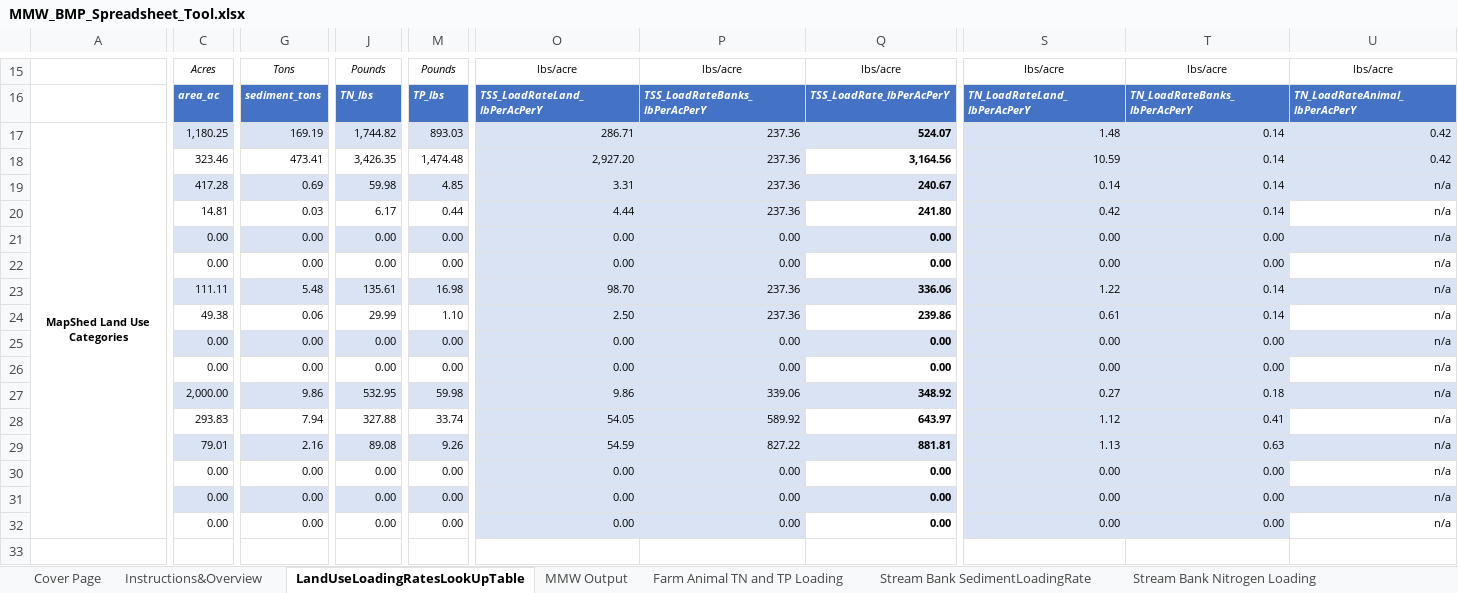
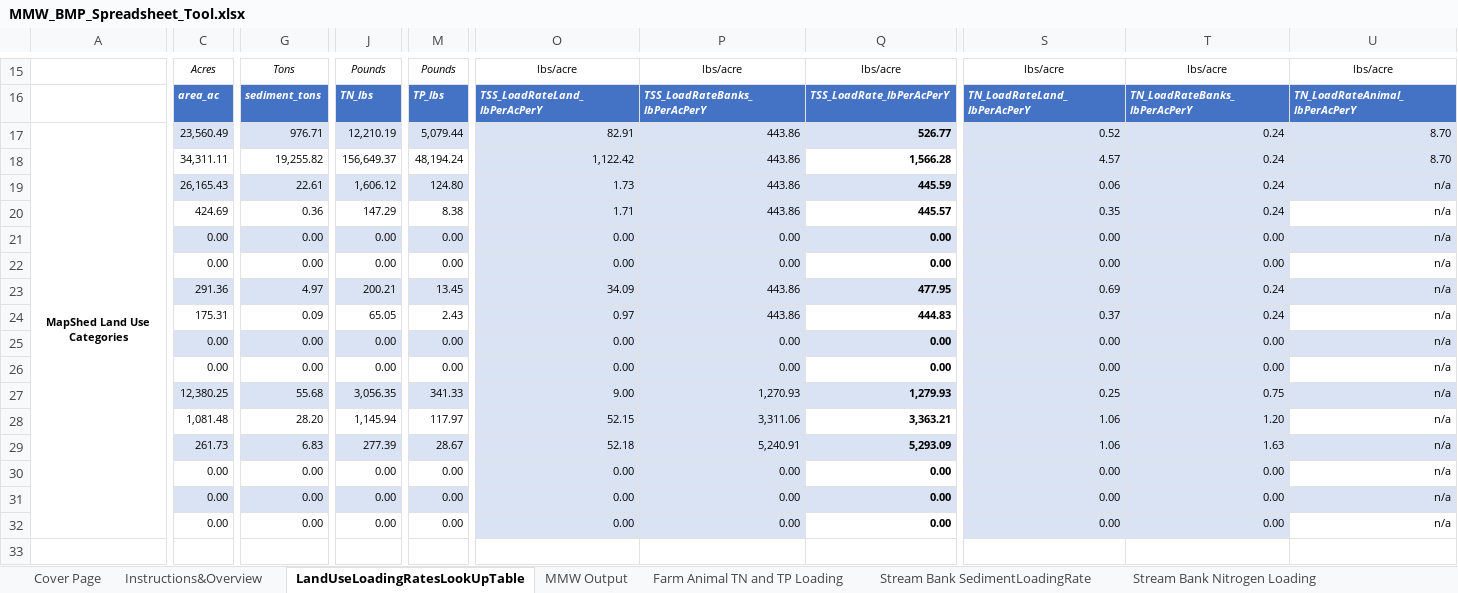
Before and after one commit to WikiWatershed/MMW-BMP-spreadsheet-tool, an Excel workbook: MMW_BMP_Spreadsheet_Tool.xlsx, sheet LandUseLoadingRatesLookUpTable, drawn as a sheet; only a part is shown, gaps mark what is left out; values as stored, in another font and other column widths than the file's, no borders; table styles not drawn; removed rows and columns are numbered as before the commit, all else as after; rows hold the shown columns only; the diff covers the shown part only; the diff names each change by its address in the sheet, - before the commit and + after, or states it on an @@ line.

```diff
--- a/MMW_BMP_Spreadsheet_Tool.xlsx (sheet LandUseLoadingRatesLookUpTable)
+++ b/MMW_BMP_Spreadsheet_Tool.xlsx (sheet LandUseLoadingRatesLookUpTable)
-C17: 1,180.25
+C17: 23,560.49
-G17: 169.19
+G17: 976.71
-J17: 1,744.82
+J17: 12,210.19
-M17: 893.03
+M17: 5,079.44
-O17: 286.71
+O17: 82.91
-P17: 237.36
+P17: 443.86
-Q17: 524.07
+Q17: 526.77
-S17: 1.48
+S17: 0.52
-T17: 0.14
+T17: 0.24
-U17: 0.42
+U17: 8.70
-row 18:  | 323.46 | 473.41 | 3,426.35 | 1,474.48 | 2,927.20 | 237.36 | 3,164.56 | 10.59 | 0.14 | 0.42
-row 19:  | 417.28 | 0.69 | 59.98 | 4.85 | 3.31 | 237.36 | 240.67 | 0.14 | 0.14 | n/a
-row 20:  | 14.81 | 0.03 | 6.17 | 0.44 | 4.44 | 237.36 | 241.80 | 0.42 | 0.14 | n/a
+row 18:  | 34,311.11 | 19,255.82 | 156,649.37 | 48,194.24 | 1,122.42 | 443.86 | 1,566.28 | 4.57 | 0.24 | 8.70
+row 19:  | 26,165.43 | 22.61 | 1,606.12 | 124.80 | 1.73 | 443.86 | 445.59 | 0.06 | 0.24 | n/a
+row 20:  | 424.69 | 0.36 | 147.29 | 8.38 | 1.71 | 443.86 | 445.57 | 0.35 | 0.24 | n/a
-row 23:  | 111.11 | 5.48 | 135.61 | 16.98 | 98.70 | 237.36 | 336.06 | 1.22 | 0.14 | n/a
-row 24:  | 49.38 | 0.06 | 29.99 | 1.10 | 2.50 | 237.36 | 239.86 | 0.61 | 0.14 | n/a
+row 23:  | 291.36 | 4.97 | 200.21 | 13.45 | 34.09 | 443.86 | 477.95 | 0.69 | 0.24 | n/a
+row 24:  | 175.31 | 0.09 | 65.05 | 2.43 | 0.97 | 443.86 | 444.83 | 0.37 | 0.24 | n/a
-row 27:  | 2,000.00 | 9.86 | 532.95 | 59.98 | 9.86 | 339.06 | 348.92 | 0.27 | 0.18 | n/a
-row 28:  | 293.83 | 7.94 | 327.88 | 33.74 | 54.05 | 589.92 | 643.97 | 1.12 | 0.41 | n/a
-row 29:  | 79.01 | 2.16 | 89.08 | 9.26 | 54.59 | 827.22 | 881.81 | 1.13 | 0.63 | n/a
+row 27:  | 12,380.25 | 55.68 | 3,056.35 | 341.33 | 9.00 | 1,270.93 | 1,279.93 | 0.25 | 0.75 | n/a
+row 28:  | 1,081.48 | 28.20 | 1,145.94 | 117.97 | 52.15 | 3,311.06 | 3,363.21 | 1.06 | 1.20 | n/a
+row 29:  | 261.73 | 6.83 | 277.39 | 28.67 | 52.18 | 5,240.91 | 5,293.09 | 1.06 | 1.63 | n/a
```
Also changed, not shown: 20 edited cells elsewhere in this sheet, sheet MMW Output, sheet Agricultural BMPs (Existing), sheet Agricultural BMPs (Proposed), sheet Stream Bank SedimentLoadingRate, sheet Stream Bank Nitrogen Loading, sheet Stream Bank Phosphorus Loading, 4 more sheets, charts or pictures.
